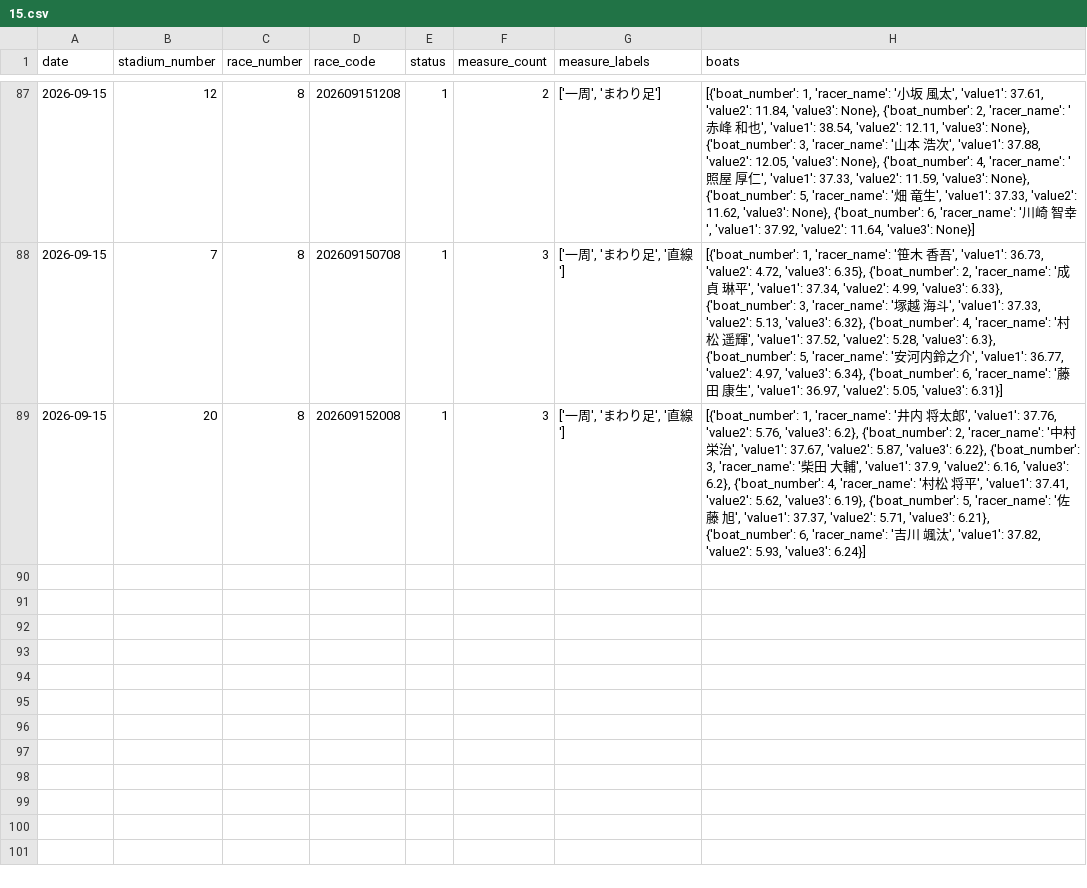
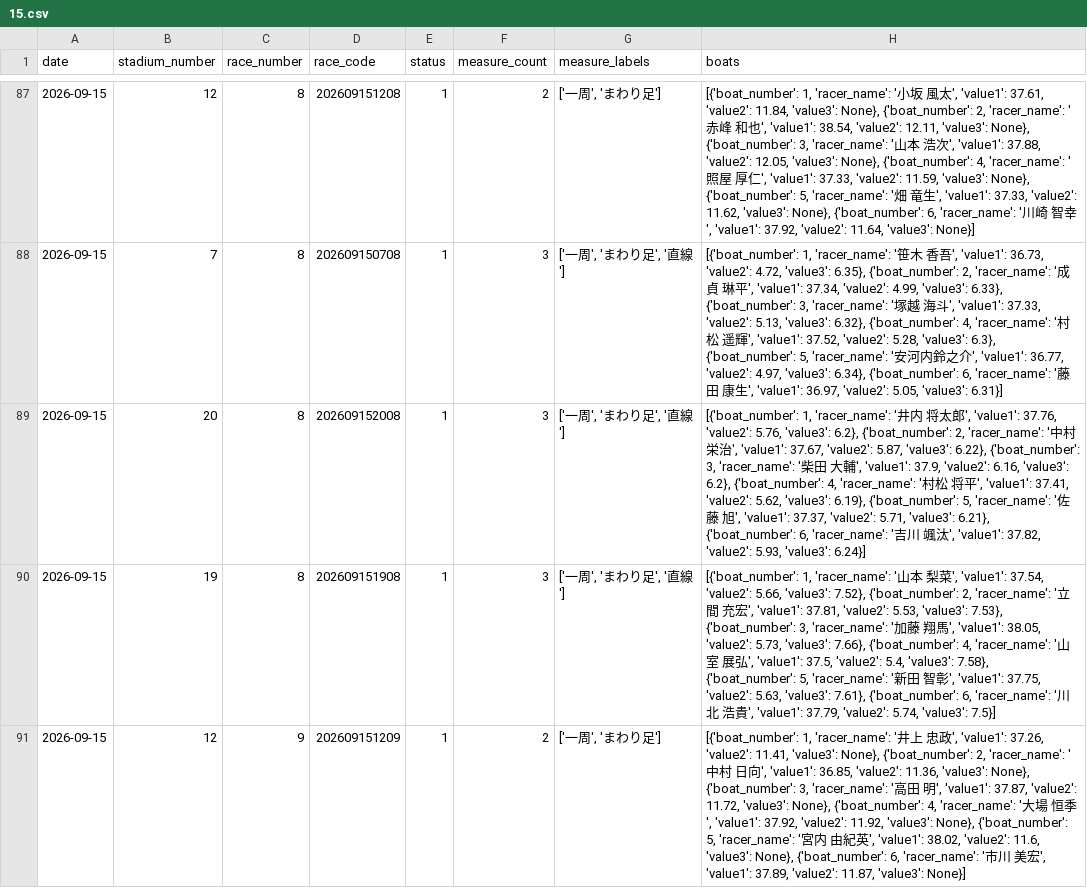
Before and after one commit to seeeek-debug/boatracecsv.github.io, a CSV file: data/previews/original_exhibition/2026/09/15.csv, drawn as a sheet; only a part is shown, gaps mark what is left out; the diff names each change by its address in the sheet, - before the commit and + after, or states it on an @@ line.

```diff
--- a/data/previews/original_exhibition/2026/09/15.csv
+++ b/data/previews/original_exhibition/2026/09/15.csv
+row 90: 2026-09-15 | 19 | 8 | 202609151908 | 1 | 3 | ['一周', 'まわり足', '直線'] | [{'boat_number': 1, 'racer_name': '山本 梨菜', 'value1': 37.54, 'value2': 5.66, 'value3': 7.52}, {'boat_number': 2, 'racer_name': '立間 充宏', 'value1': 37.81, 'value2': 5.53, 'value3': 7.53}, {'boat_number': 3, 'racer_name': '加藤 翔馬', 'value1': 38.05, 'value2': 5.73, 'value3': 7.66}, {'boat_number': 4, 'racer_name': '山室 展弘', 'value1': 37.5, 'value2': 5.4, 'value3': 7.58}, {'boat_number': 5, 'racer_name': '新田 智彰', 'value1': 37.75, 'value2': 5.63, 'value3': 7.61}, {'boat_number': 6, 'racer_name': '川北 浩貴', 'value1': 37.79, 'value2': 5.74, 'value3': 7.5}]
+row 91: 2026-09-15 | 12 | 9 | 202609151209 | 1 | 2 | ['一周', 'まわり足'] | [{'boat_number': 1, 'racer_name': '井上 忠政', 'value1': 37.26, 'value2': 11.41, 'value3': None}, {'boat_number': 2, 'racer_name': '中村 日向', 'value1': 36.85, 'value2': 11.36, 'value3': None}, {'boat_number': 3, 'racer_name': '高田 明', 'value1': 37.87, 'value2': 11.72, 'value3': None}, {'boat_number': 4, 'racer_name': '大場 恒季', 'value1': 37.92, 'value2': 11.92, 'value3': None}, {'boat_number': 5, 'racer_name': '宮内 由紀英', 'value1': 38.02, 'value2': 11.6, 'value3': None}, {'boat_number': 6, 'racer_name': '市川 美宏', 'value1': 37.89, 'value2': 11.87, 'value3': None}]
```
